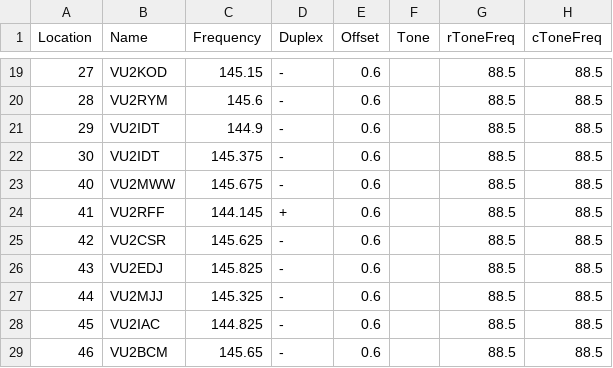
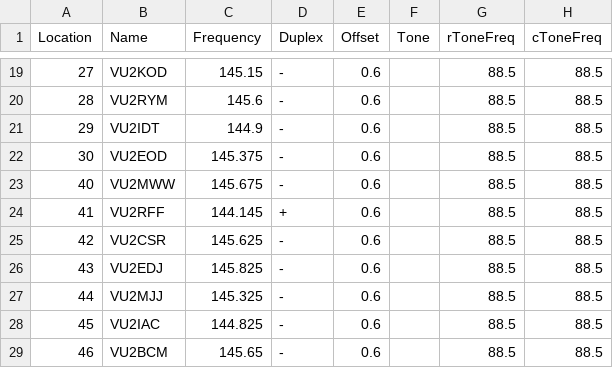
Before and after one commit to bejoysat/amateurradio, a CSV file: Repeaters/VU-Repeaters-master.csv, drawn as a sheet; only a part is shown, gaps mark what is left out; the diff names each change by its address in the sheet, - before the commit and + after, or states it on an @@ line.

Commit message:
Update VU-Repeaters-master.csv
Updated VU2EOD

```diff
--- a/Repeaters/VU-Repeaters-master.csv
+++ b/Repeaters/VU-Repeaters-master.csv
-B22 (Name): VU2IDT
+B22 (Name): VU2EOD
```
